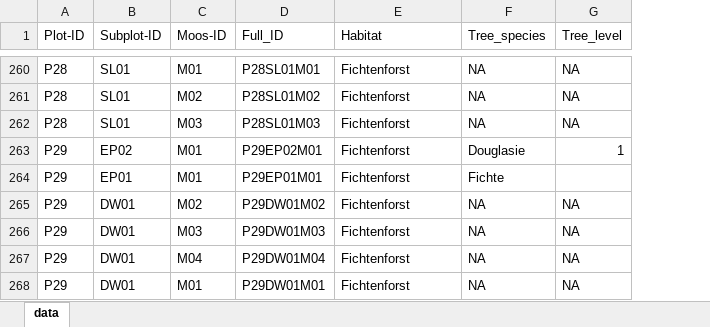
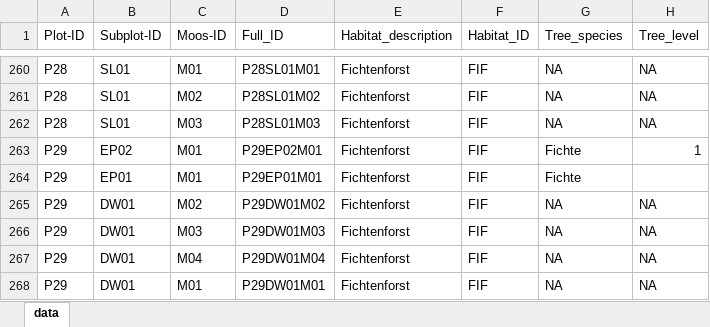
Before and after one commit to GeoMOER-Students-Space/Envimaster-BioGeo, an Excel workbook: field_data/stage_3/Data_clean.xlsx, sheet data, drawn as a sheet; only a part is shown, gaps mark what is left out; values as stored, in another font and other column widths than the file's, no cell formats; addresses are those after the commit; the diff covers the shown part only; the diff names each change by its address in the sheet, - before the commit and + after, or states it on an @@ line.

```diff
--- a/field_data/stage_3/Data_clean.xlsx (sheet data)
+++ b/field_data/stage_3/Data_clean.xlsx (sheet data)
+column F (Habitat_ID), rows 260-268: all FIF
-E1: Habitat
+E1: Habitat_description
-G263 (Tree_species): Douglasie
+G263 (Tree_species): Fichte
```
Also changed, not shown: 7 edited cells elsewhere in this sheet, cell formats, field_data/stage_3/Mainplot.xlsx, field_data/stage_3/Subplot.xlsx, 3 other files.
